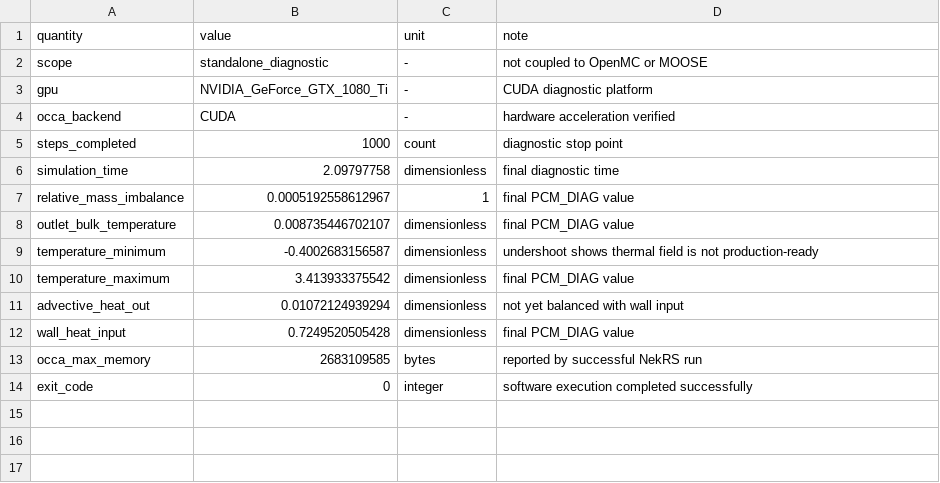
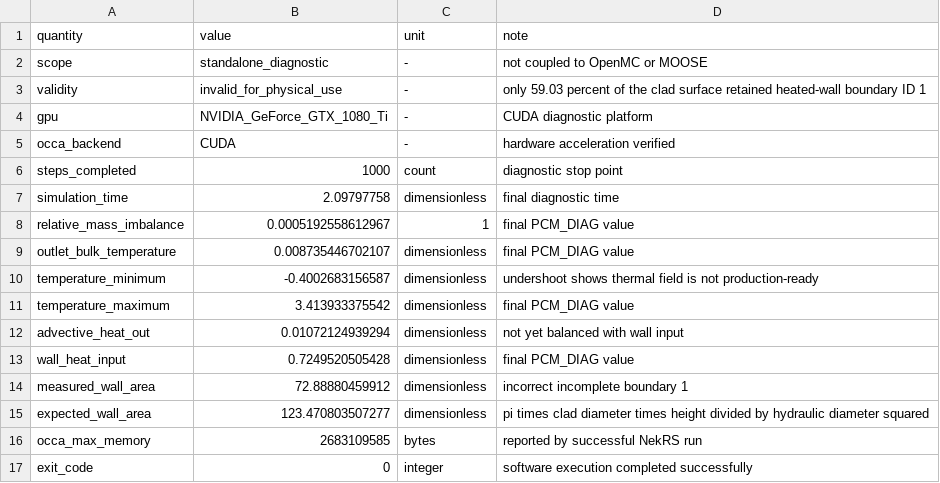
Before and after one commit to kavyawadhwa134/pcm-triga-cardinal, a CSV file: results/validation_nekrs_gpu_diagnostic.csv, drawn as a sheet.

Commit message:
Fix incomplete NekRS heated-wall boundary

```diff
--- a/results/validation_nekrs_gpu_diagnostic.csv
+++ b/results/validation_nekrs_gpu_diagnostic.csv
@@ -2,2 +2,3 @@ quantity,value,unit,note
 scope,standalone_diagnostic,-,not coupled to OpenMC or MOOSE
+validity,invalid_for_physical_use,-,only 59.03 percent of the clad surface retained heated-wall boundary ID 1
 gpu,NVIDIA_GeForce_GTX_1080_Ti,-,CUDA diagnostic platform
@@ -12,2 +13,4 @@ advective_heat_out,0.01072124939294,dimensionless,not yet balanced with wall inp
 wall_heat_input,0.7249520505428,dimensionless,final PCM_DIAG value
+measured_wall_area,72.88880459912,dimensionless,incorrect incomplete boundary 1
+expected_wall_area,123.470803507277,dimensionless,pi times clad diameter times height divided by hydraulic diameter squared
 occa_max_memory,2683109585,bytes,reported by successful NekRS run
```
Also changed, not shown: 6 other files.
